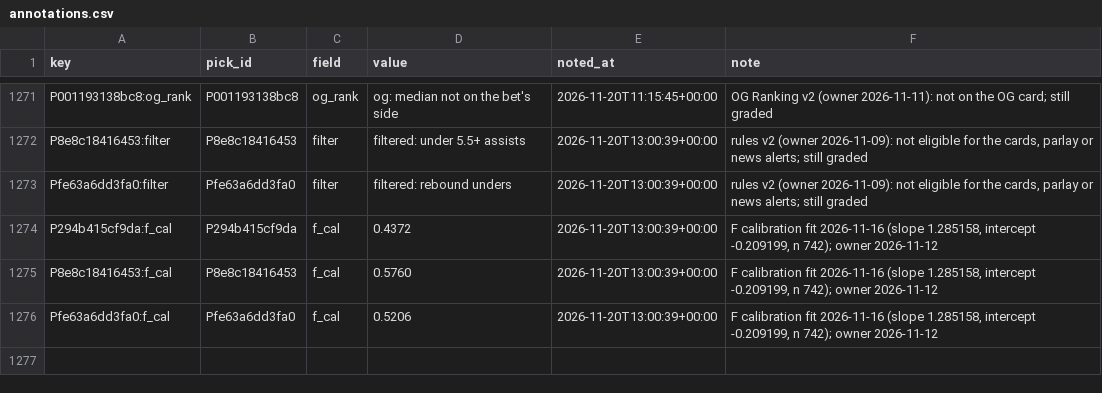
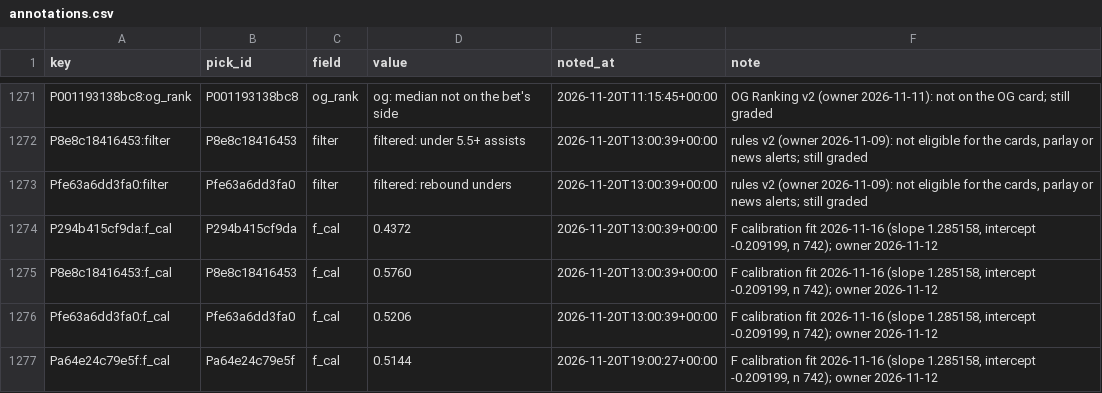
Before and after one commit to PirateKingInc/test-m11, a CSV file: ledger/annotations.csv, drawn as a sheet; only a part is shown, gaps mark what is left out.

```diff
--- a/ledger/annotations.csv
+++ b/ledger/annotations.csv
@@ -1276 +1276,2 @@ P8e8c18416453:f_cal,P8e8c18416453,f_cal,0.5760,2026-11-20T13:00:39+00:00,"F cali
 Pfe63a6dd3fa0:f_cal,Pfe63a6dd3fa0,f_cal,0.5206,2026-11-20T13:00:39+00:00,"F calibration fit 2026-11-16 (slope 1.285158, intercept -0.209199, n 742); owner 2026-11-12"
+Pa64e24c79e5f:f_cal,Pa64e24c79e5f,f_cal,0.5144,2026-11-20T19:00:27+00:00,"F calibration fit 2026-11-16 (slope 1.285158, intercept -0.209199, n 742); owner 2026-11-12"
```
Also changed, not shown: ledger/action_adds.csv, ledger/labels.csv, 3 other files.
